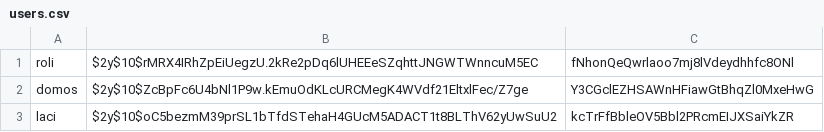
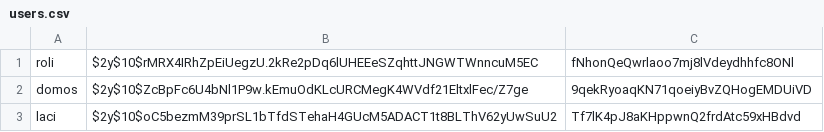
Before and after one commit to csabszerko/webterv, a CSV file: adatok/users.csv, drawn as a sheet.

```diff
--- a/adatok/users.csv
+++ b/adatok/users.csv
@@ -1,3 +1,3 @@
 roli,$2y$10$rMRX4IRhZpEiUegzU.2kRe2pDq6lUHEEeSZqhttJNGWTWnncuM5EC,fNhonQeQwrlaoo7mj8lVdeydhhfc8ONl
-domos,$2y$10$ZcBpFc6U4bNl1P9w.kEmuOdKLcURCMegK4WVdf21EltxlFec/Z7ge,Y3CGclEZHSAWnHFiawGtBhqZl0MxeHwG
-laci,$2y$10$oC5bezmM39prSL1bTfdSTehaH4GUcM5ADACT1t8BLThV62yUwSuU2,kcTrFfBbleOV5Bbl2PRcmEIJXSaiYkZR
+domos,$2y$10$ZcBpFc6U4bNl1P9w.kEmuOdKLcURCMegK4WVdf21EltxlFec/Z7ge,9qekRyoaqKN71qoeiyBvZQHogEMDUiVD
+laci,$2y$10$oC5bezmM39prSL1bTfdSTehaH4GUcM5ADACT1t8BLThV62yUwSuU2,Tf7lK4pJ8aKHppwnQ2frdAtc59xHBdvd
```
Also changed, not shown: adatok/inventories.csv, 2 other files.
